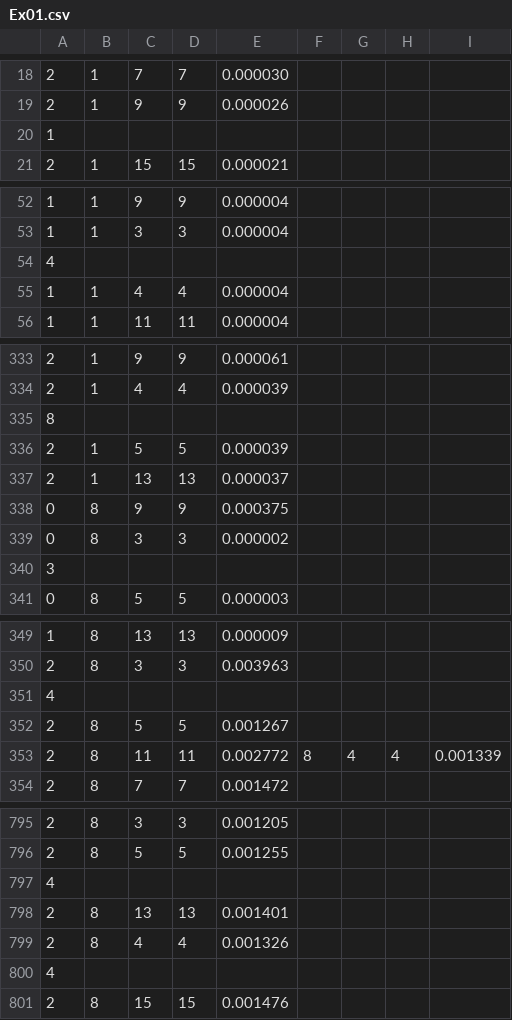
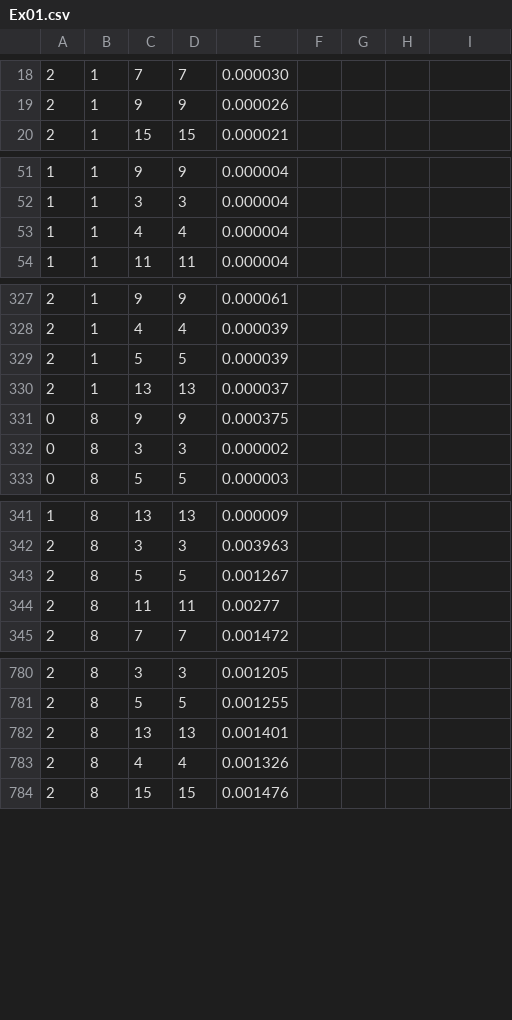
Before and after one commit to davirieser/ParrProg, a CSV file: 05/Ex01.csv, drawn as a sheet; only a part is shown, gaps mark what is left out; the diff covers the shown part only.

```diff
--- a/05/Ex01.csv
+++ b/05/Ex01.csv
@@ -19,3 +19,2 @@
 2;1;9;9;0.000026
-1
 2;1;15;15;0.000021
@@ -53,3 +52,2 @@
 1;1;3;3;0.000004
-4
 1;1;4;4;0.000004
@@ -334,3 +328,2 @@
 2;1;4;4;0.000039
-8
 2;1;5;5;0.000039
@@ -339,3 +332,2 @@
 0;8;3;3;0.000002
-3
 0;8;5;5;0.000003
@@ -350,5 +342,4 @@
 2;8;3;3;0.003963
-4
 2;8;5;5;0.001267
-2;8;11;11;0.002772;8;4;4;0.001339
+2;8;11;11;0.00277
 2;8;7;7;0.001472
@@ -796,6 +781,4 @@
 2;8;5;5;0.001255
-4
 2;8;13;13;0.001401
 2;8;4;4;0.001326
-4
 2;8;15;15;0.001476
```
Also changed, not shown: 14 removed rows elsewhere in this file, 4 other files.
